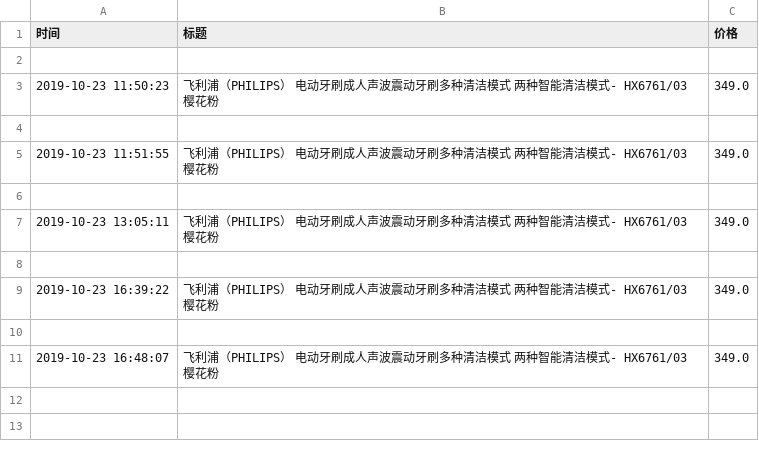
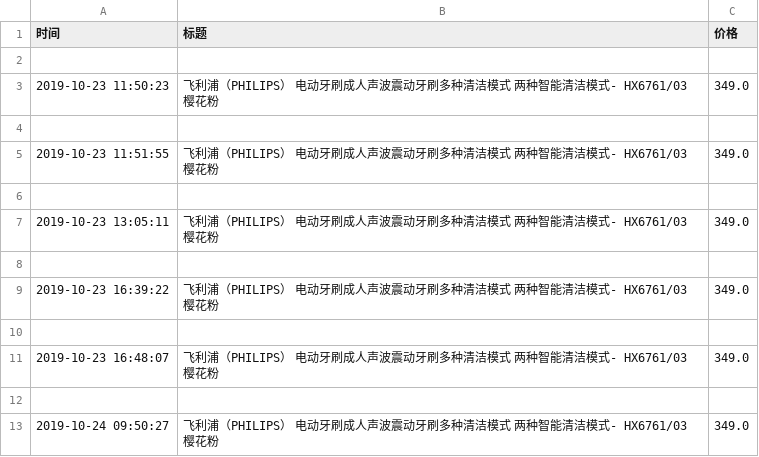
Before and after one commit to spiderbeg/price_monitor, a CSV file: data/jd飞利浦电动牙刷.csv, drawn as a sheet; the diff names each change by its address in the sheet, - before the commit and + after, or states it on an @@ line.

```diff
--- a/data/jd飞利浦电动牙刷.csv
+++ b/data/jd飞利浦电动牙刷.csv
+row 12: (empty)
+row 13: 2019-10-24 09:50:27 | 飞利浦（PHILIPS） 电动牙刷成人声波震动牙刷多种清洁模式 两种智能清洁模式- HX6761/03 樱花粉 | 349.0
```
Also changed, not shown: data/pd飞利浦电动牙刷.csv, data/保暖背心.csv, 3 other files.
